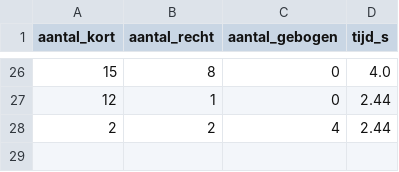
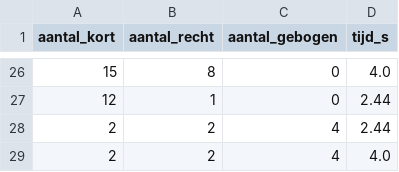
Before and after one commit to DatalabHvA/knikkerbaan2, a CSV file: knikkerbaan_data.csv, drawn as a sheet; only a part is shown, gaps mark what is left out.

Commit message:
Update CSV via API 03-10-2026, 10:54:34

```diff
--- a/knikkerbaan_data.csv
+++ b/knikkerbaan_data.csv
@@ -28 +28,2 @@ aantal_kort,aantal_recht,aantal_gebogen,tijd_s
 2,2,4,2.44
+2,2,4,4.0
```
